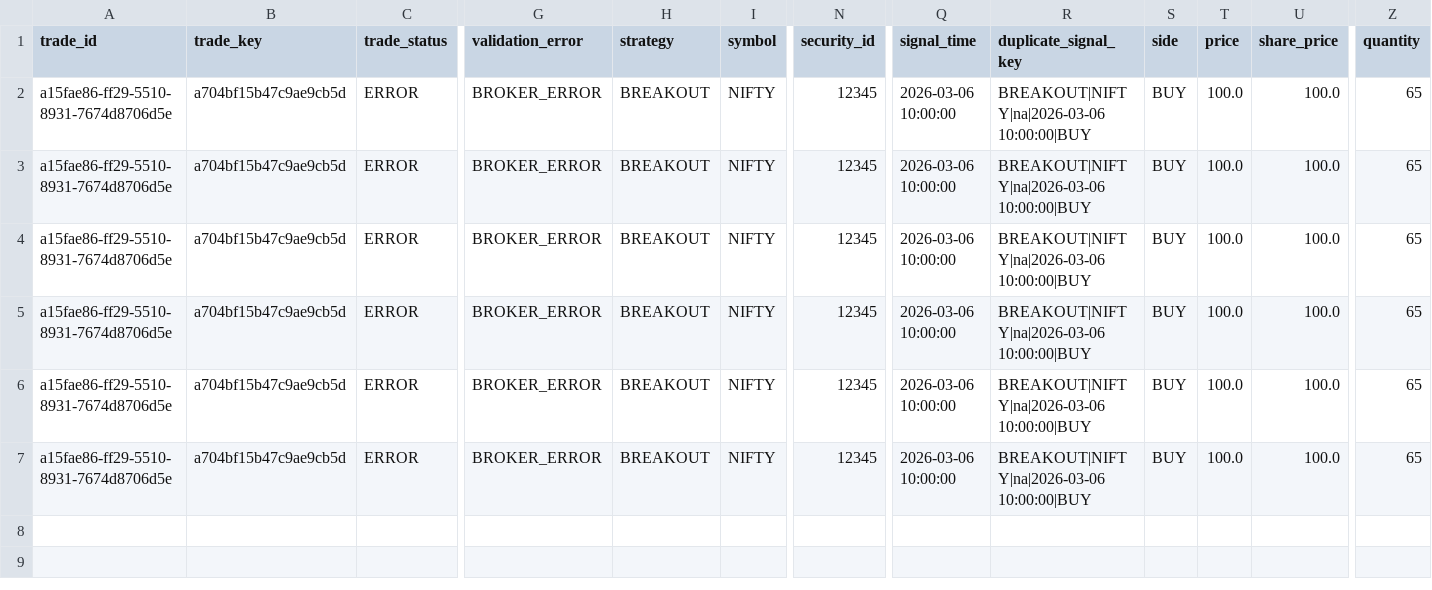
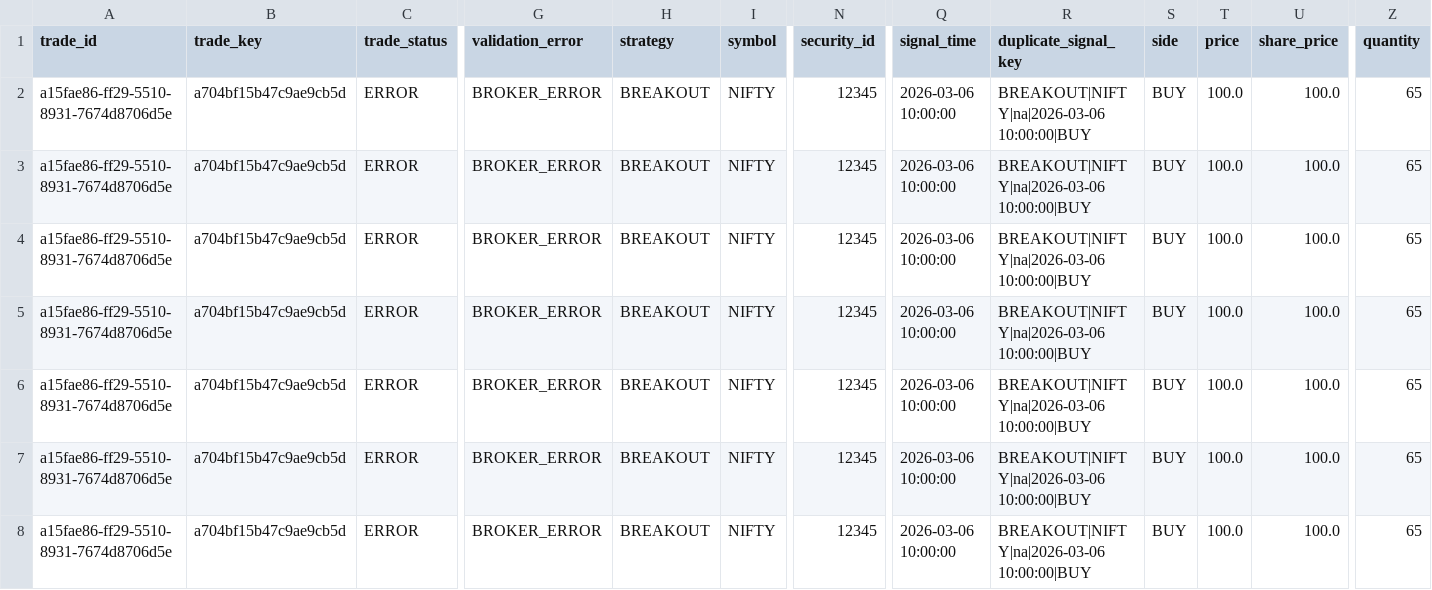
Before and after one commit to chandudevop86/Trading, a CSV file: data/order_history.csv, drawn as a sheet; only a part is shown, gaps mark what is left out; rows hold the shown columns only; the diff names each change by its address in the sheet, - before the commit and + after, or states it on an @@ line.

```diff
--- a/data/order_history.csv
+++ b/data/order_history.csv
+row 8: a15fae86-ff29-5510-8931-7674d8706d5e | a704bf15b47c9ae9cb5d | ERROR | BROKER_ERROR | BREAKOUT | NIFTY | 12345 | 2026-03-06 10:00:00 | BREAKOUT|NIFTY|na|2026-03-06 10:00:00|BUY | BUY | 100.0 | 100.0 | 65
```
Also changed, not shown: 11 other files.
